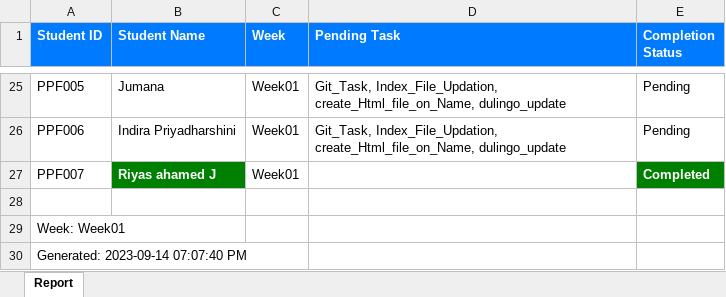
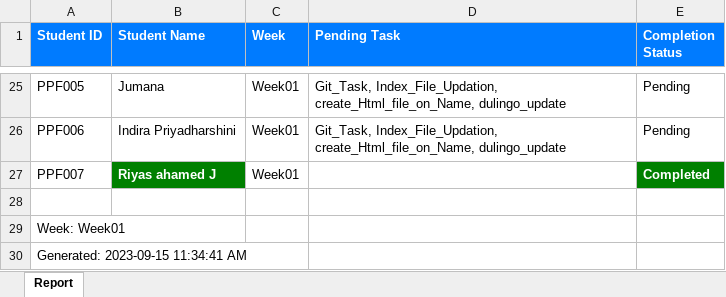
Before and after one commit to NeejaViju/StudentsReport, an Excel workbook: Week01_report.xlsx, sheet Report, drawn as a sheet; only a part is shown, gaps mark what is left out; values as stored, in another font and other column widths than the file's, no borders; the diff names each change by its address in the sheet, - before the commit and + after, or states it on an @@ line.

```diff
--- a/Week01_report.xlsx (sheet Report)
+++ b/Week01_report.xlsx (sheet Report)
-A30 (Student ID): Generated: 2023-09-14 07:07:40 PM
+A30 (Student ID): Generated: 2023-09-15 11:34:41 AM
```
Also changed, not shown: Analysis_Report.xlsx, Week02_report.xlsx, 3 other files.
